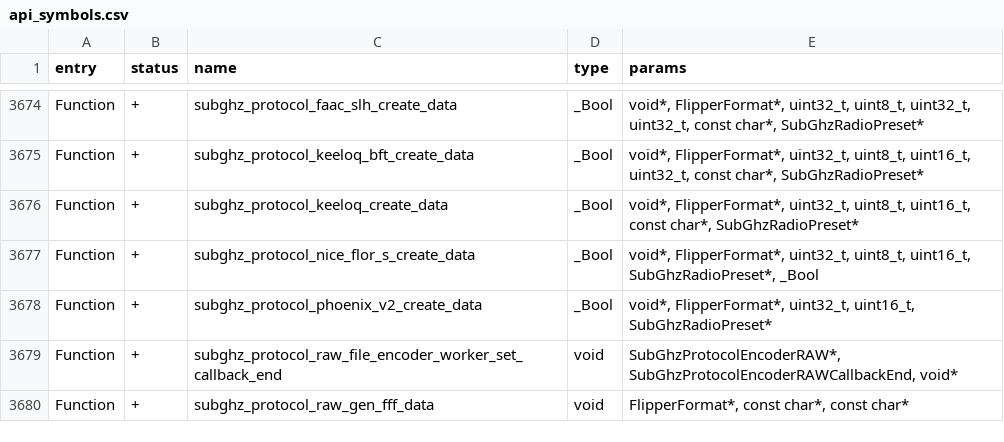
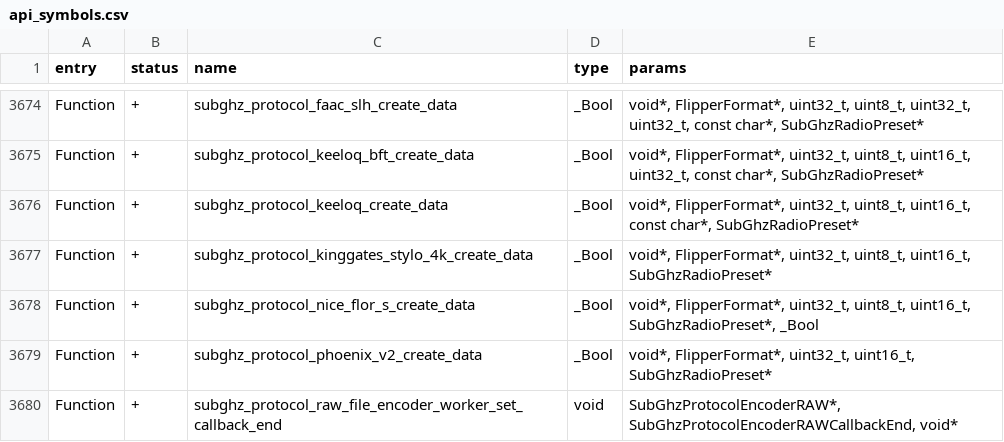
Before and after one commit to kianisimov-wq/Momentum-Firmware, a CSV file: targets/f7/api_symbols.csv, drawn as a sheet; only a part is shown, gaps mark what is left out; the shorter side is filled out with more unchanged rows.

Commit message:
kinggates stylo 4k add manually and button switch

```diff
--- a/targets/f7/api_symbols.csv
+++ b/targets/f7/api_symbols.csv
@@ -3676,2 +3676,3 @@ Function,+,subghz_protocol_keeloq_bft_create_data,_Bool,"void*, FlipperFormat*,
 Function,+,subghz_protocol_keeloq_create_data,_Bool,"void*, FlipperFormat*, uint32_t, uint8_t, uint16_t, const char*, SubGhzRadioPreset*"
+Function,+,subghz_protocol_kinggates_stylo_4k_create_data,_Bool,"void*, FlipperFormat*, uint32_t, uint8_t, uint16_t, SubGhzRadioPreset*"
 Function,+,subghz_protocol_nice_flor_s_create_data,_Bool,"void*, FlipperFormat*, uint32_t, uint8_t, uint16_t, SubGhzRadioPreset*, _Bool"
```
Also changed, not shown: 12 other files.
